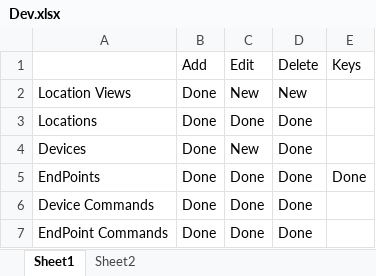
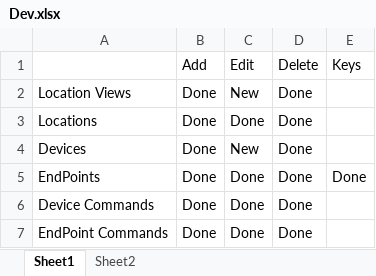
Before and after one commit to cmoussalli/DynThings, an Excel workbook: Docs/Dev.xlsx, sheet Sheet1, drawn as a sheet; values as stored, in another font and other column widths than the file's, no borders; conditional formats not drawn; the diff names each change by its address in the sheet, - before the commit and + after, or states it on an @@ line.

```diff
--- a/Docs/Dev.xlsx (sheet Sheet1)
+++ b/Docs/Dev.xlsx (sheet Sheet1)
-D2 (Delete): New
+D2 (Delete): Done
```
Also changed, not shown: 8 other files.
